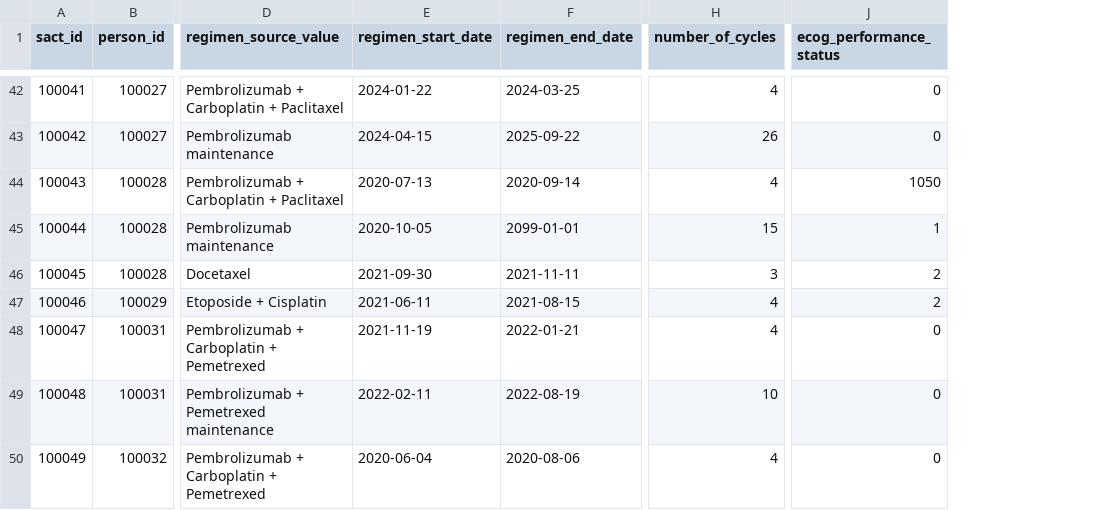
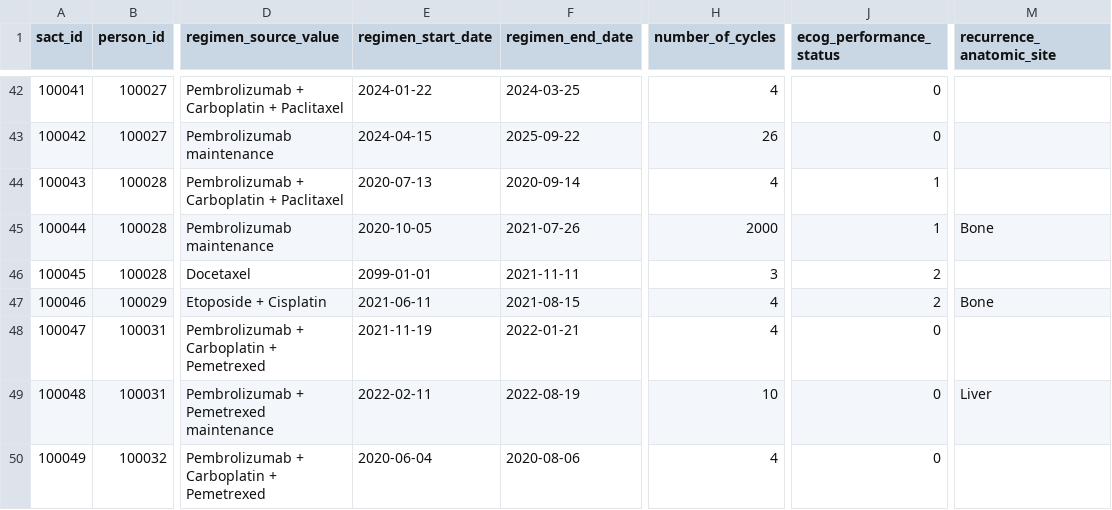
Before and after one commit to nanumspace/K-AIPA_DQ, a CSV file: synth/output/dirty/LUNG_CANCER/SACT.csv, drawn as a sheet; only a part is shown, gaps mark what is left out; the diff covers the shown part only; the diff names each change by its address in the sheet, - before the commit and + after, or states it on an @@ line.

```diff
--- a/synth/output/dirty/LUNG_CANCER/SACT.csv
+++ b/synth/output/dirty/LUNG_CANCER/SACT.csv
+column M (recurrence_anatomic_site), rows 45-49: Bone |  | Bone |  | Liver
-J44 (ecog_performance_status): 1050
+J44 (ecog_performance_status): 1
-F45 (regimen_end_date): 2099-01-01
+F45 (regimen_end_date): 2021-07-26
-H45 (number_of_cycles): 15
+H45 (number_of_cycles): 2000
-E46 (regimen_start_date): 2021-09-30
+E46 (regimen_start_date): 2099-01-01
```
Also changed, not shown: 40 edited cells elsewhere in this file, synth/output/dirty/BREAST_CANCER/fault_manifest.csv, synth/output/dirty/COLORECTAL_CANCER/SACT.csv, 33 other files.
